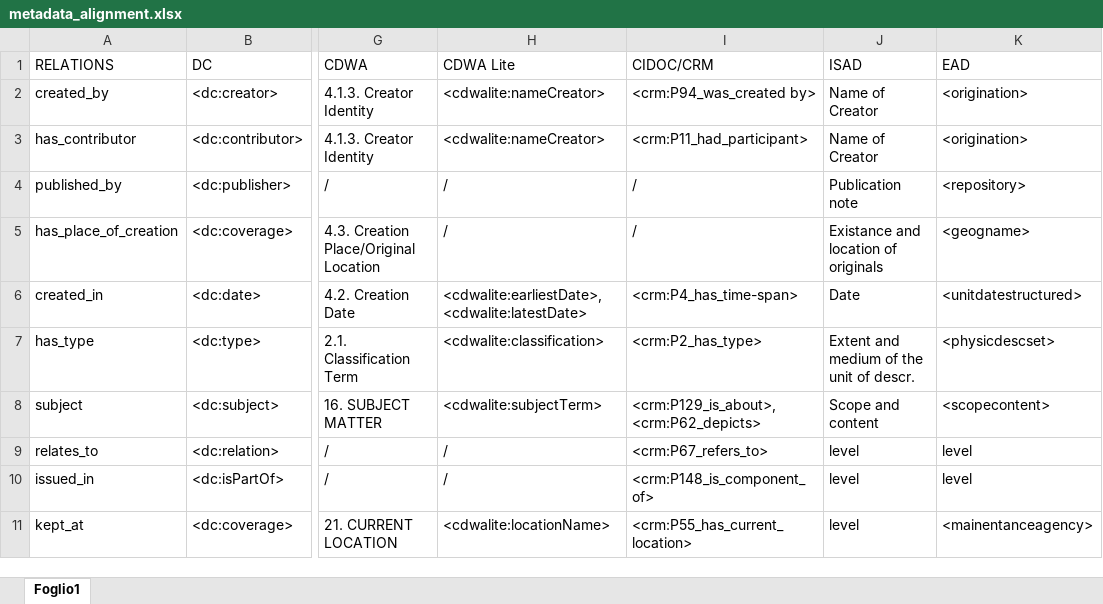
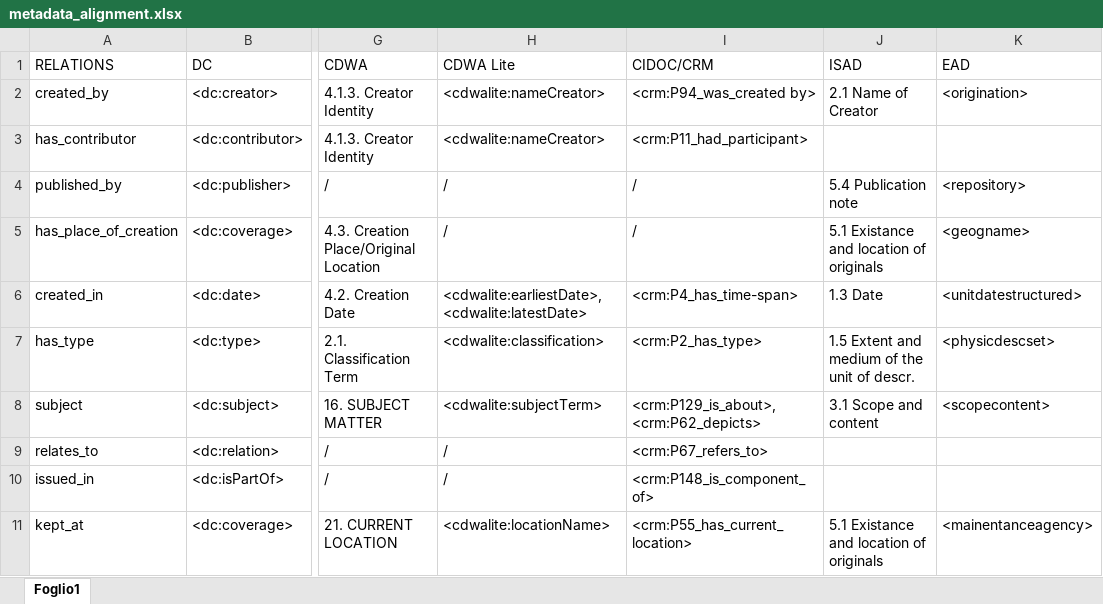
Before and after one commit to arcangelo7/KO-LAM, an Excel workbook: metadata_alignment.xlsx, sheet Foglio1, drawn as a sheet; only a part is shown, gaps mark what is left out; values as stored, in another font and other column widths than the file's, no borders; the diff names each change by its address in the sheet, - before the commit and + after, or states it on an @@ line.

Commit message:
ISAD fixed

```diff
--- a/metadata_alignment.xlsx (sheet Foglio1)
+++ b/metadata_alignment.xlsx (sheet Foglio1)
-J2 (ISAD): Name of Creator
+J2 (ISAD): 2.1 Name of Creator
-J3 (ISAD): Name of Creator
+J3 (ISAD): (empty)
-K3 (EAD): <origination>
+K3 (EAD): (empty)
-J4 (ISAD): Publication note
+J4 (ISAD): 5.4 Publication note
-J5 (ISAD): Existance and location of originals
+J5 (ISAD): 5.1 Existance and location of originals
-J6 (ISAD): Date
+J6 (ISAD): 1.3 Date
-J7 (ISAD): Extent and medium of the unit of descr.
+J7 (ISAD): 1.5 Extent and medium of the unit of descr.
-J8 (ISAD): Scope and content
+J8 (ISAD): 3.1 Scope and content
-J9:J10 (ISAD): level
+J9:J10 (ISAD): (empty)
-K9:K10 (EAD): level
+K9:K10 (EAD): (empty)
-J11 (ISAD): level
+J11 (ISAD): 5.1 Existance and location of originals
```
